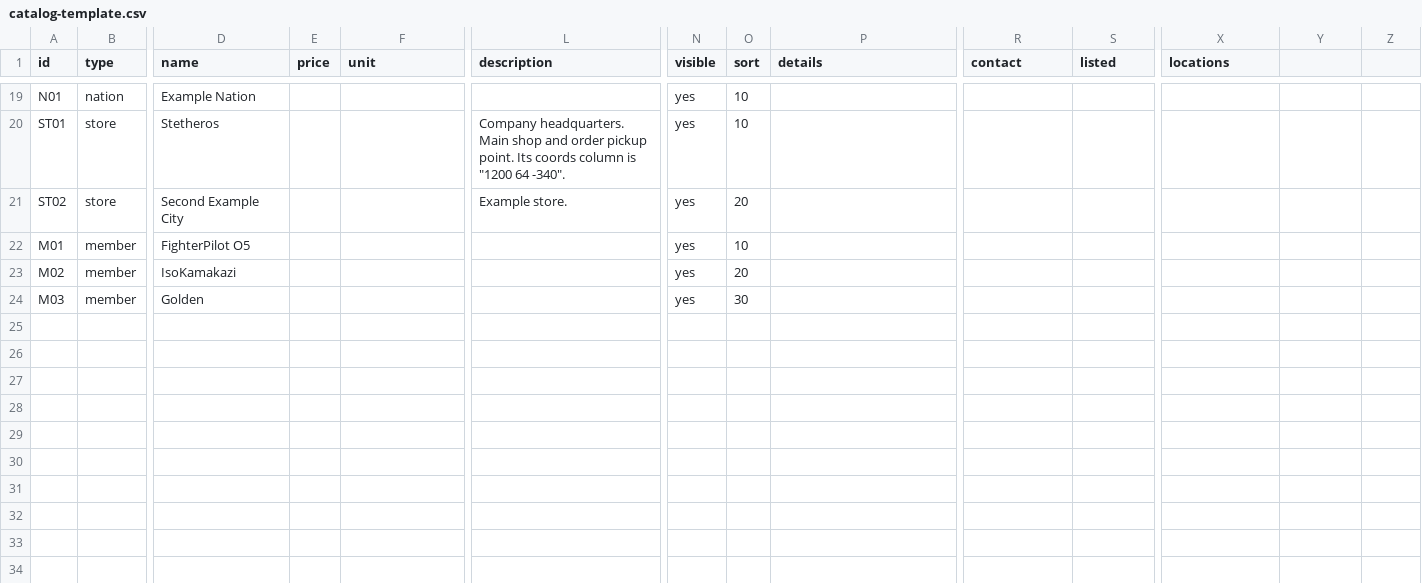
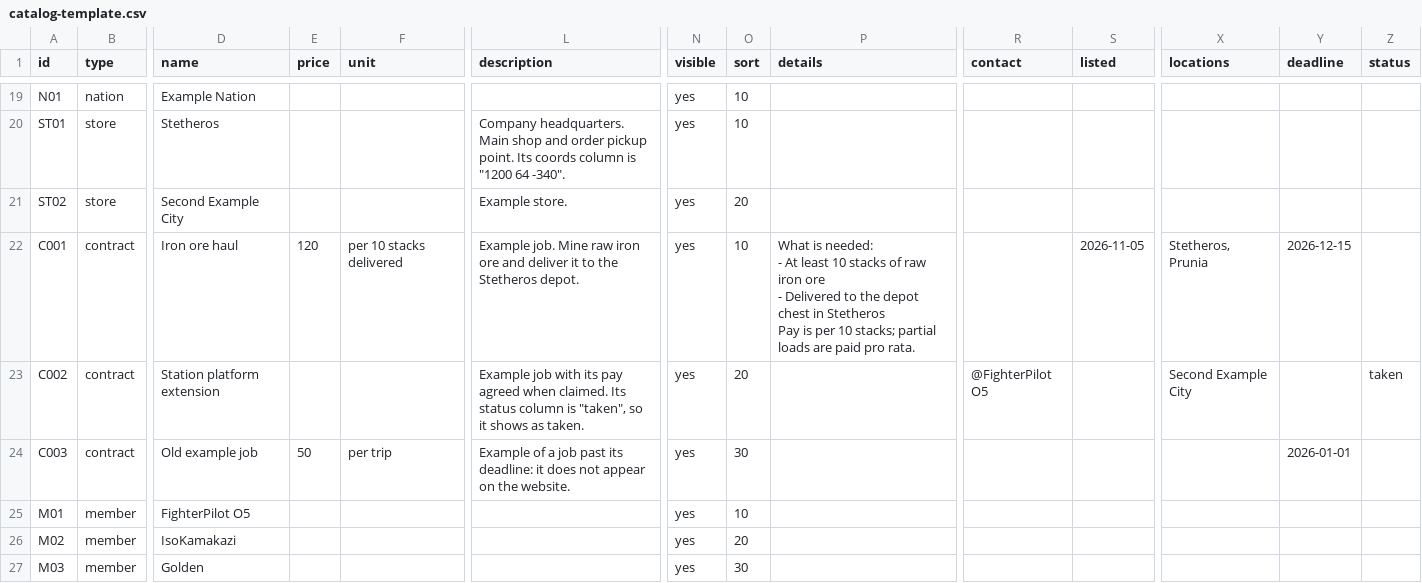
Before and after one commit to Stetheros-Industries/stetheros-industries.github.io, a CSV file: catalog-template.csv, drawn as a sheet; only a part is shown, gaps mark what is left out; rows hold the shown columns only; ↵ is a line break in a cell; the diff names each change by its address in the sheet, - before the commit and + after, or states it on an @@ line.

```diff
--- a/catalog-template.csv
+++ b/catalog-template.csv
-Y1: (empty)
+Y1: deadline
-Z1: (empty)
+Z1: status
+row 22: C001 | contract | Iron ore haul | 120 | per 10 stacks delivered | Example job. Mine raw iron ore and deliver it to the Stetheros depot. | yes | 10 | What is needed: ↵ - At least 10 stacks of raw iron ore ↵ - Delivered to the depot chest in Stetheros ↵ Pay is per 10 stacks; partial loads are paid pro rata. |  | 2026-11-05 | Stetheros, Prunia | 2026-12-15
+row 23: C002 | contract | Station platform extension |  |  | Example job with its pay agreed when claimed. Its status column is "taken", so it shows as taken. | yes | 20 |  | @FighterPilot O5 |  | Second Example City |  | taken
+row 24: C003 | contract | Old example job | 50 | per trip | Example of a job past its deadline: it does not appear on the website. | yes | 30 |  |  |  |  | 2026-01-01
```
Also changed, not shown: 11 other files.
